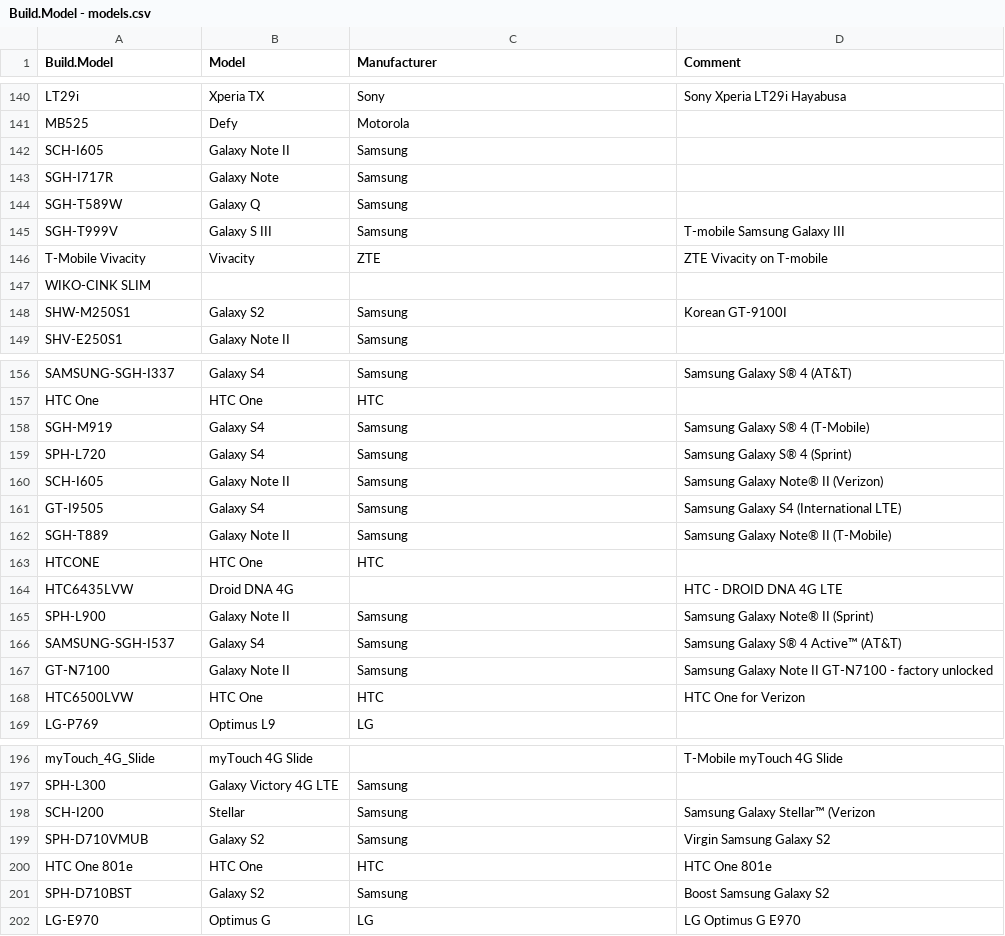
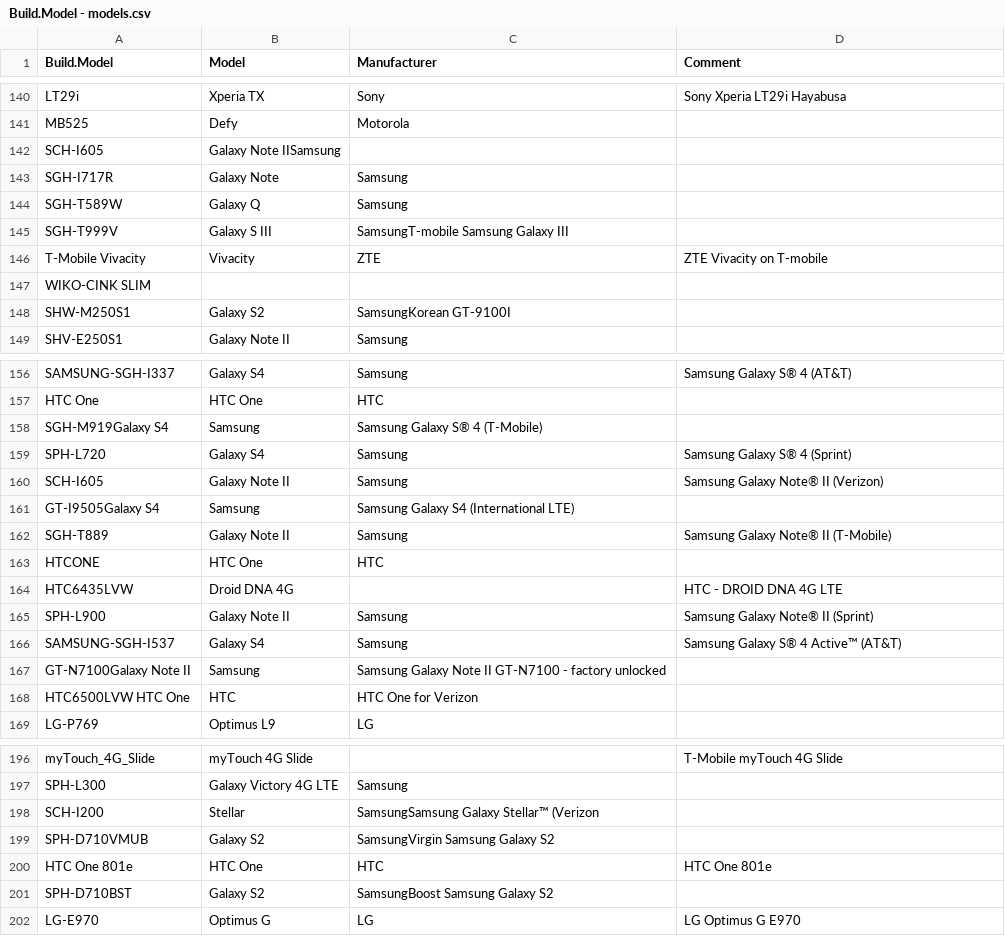
Before and after one commit to mataanin/android-devices, a CSV file: Build.Model - models.csv, drawn as a sheet; only a part is shown, gaps mark what is left out; the diff covers the shown part only.

```diff
--- a/Build.Model - models.csv
+++ b/Build.Model - models.csv
@@ -141,2 +141,2 @@ LT29i,Xperia TX,Sony,Sony Xperia LT29i Hayabusa
 MB525,Defy,Motorola,
-SCH-I605,Galaxy Note II ,Samsung ,
+SCH-I605,Galaxy Note IISamsung ,
@@ -145,4 +145,4 @@ SGH-T589W,Galaxy Q,Samsung ,
-SGH-T999V,Galaxy S III,Samsung ,T-mobile Samsung Galaxy III
+SGH-T999V,Galaxy S III,SamsungT-mobile Samsung Galaxy III
 T-Mobile Vivacity,Vivacity,ZTE,ZTE Vivacity on T-mobile
 WIKO-CINK SLIM,,,
-SHW-M250S1,Galaxy S2,Samsung ,Korean GT-9100I
+SHW-M250S1,Galaxy S2,SamsungKorean GT-9100I
@@ -157,6 +157,6 @@ SAMSUNG-SGH-I337,Galaxy S4,Samsung,Samsung Galaxy S® 4 (AT&T)
 HTC One,HTC One,HTC,
-SGH-M919 ,Galaxy S4,Samsung,Samsung Galaxy S® 4 (T-Mobile)
+SGH-M919Galaxy S4,Samsung,Samsung Galaxy S® 4 (T-Mobile)
 SPH-L720,Galaxy S4,Samsung, Samsung Galaxy S® 4 (Sprint)
 SCH-I605,Galaxy Note II,Samsung,Samsung Galaxy Note® II (Verizon)
-GT-I9505 ,Galaxy S4,Samsung,Samsung Galaxy S4 (International LTE)
+GT-I9505Galaxy S4,Samsung,Samsung Galaxy S4 (International LTE)
 SGH-T889,Galaxy Note II,Samsung, Samsung Galaxy Note® II (T-Mobile)
@@ -166,3 +166,3 @@ SPH-L900,Galaxy Note II,Samsung,Samsung Galaxy Note® II (Sprint)
 SAMSUNG-SGH-I537,Galaxy S4,Samsung,Samsung Galaxy S® 4 Active™ (AT&T)
-GT-N7100 ,Galaxy Note II,Samsung,Samsung Galaxy Note II GT-N7100 - factory unlocked
-HTC6500LVW  ,HTC One,HTC,HTC One for Verizon
+GT-N7100Galaxy Note II,Samsung,Samsung Galaxy Note II GT-N7100 - factory unlocked
+HTC6500LVW HTC One,HTC,HTC One for Verizon
@@ -198,5 +198,5 @@ SPH-L300,Galaxy Victory 4G LTE,Samsung ,
-SCH-I200,Stellar,Samsung ,Samsung Galaxy Stellar™ (Verizon
-SPH-D710VMUB,Galaxy S2,Samsung ,Virgin Samsung Galaxy S2
+SCH-I200,Stellar,SamsungSamsung Galaxy Stellar™ (Verizon
+SPH-D710VMUB,Galaxy S2,SamsungVirgin Samsung Galaxy S2
 HTC One 801e,HTC One,HTC,HTC One 801e
-SPH-D710BST,Galaxy S2,Samsung ,Boost Samsung Galaxy S2
+SPH-D710BST,Galaxy S2,SamsungBoost Samsung Galaxy S2
 LG-E970,Optimus G,LG,LG Optimus G E970
```
Also changed, not shown: 12 edited cells elsewhere in this file.
